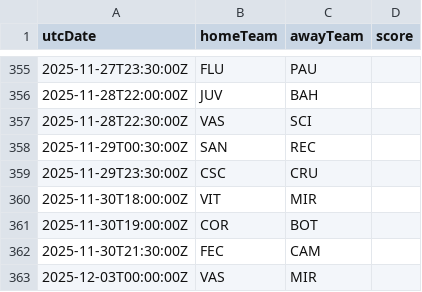
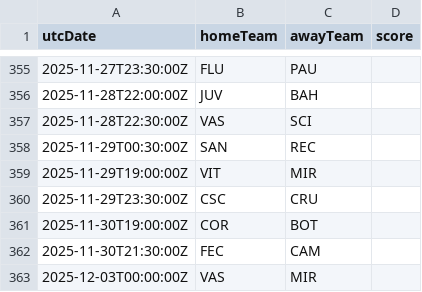
Before and after one commit to cbdq-io/datasets, a CSV file: org/football-data/data/BSA.csv, drawn as a sheet; only a part is shown, gaps mark what is left out.

```diff
--- a/org/football-data/data/BSA.csv
+++ b/org/football-data/data/BSA.csv
@@ -358,4 +358,4 @@ utcDate,homeTeam,awayTeam,score
 2025-11-29T00:30:00Z,SAN,REC,
+2025-11-29T19:00:00Z,VIT,MIR,
 2025-11-29T23:30:00Z,CSC,CRU,
-2025-11-30T18:00:00Z,VIT,MIR,
 2025-11-30T19:00:00Z,COR,BOT,
```
Also changed, not shown: org/football-data/data/PL.csv.
